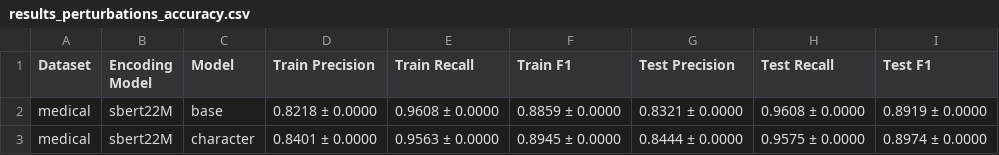
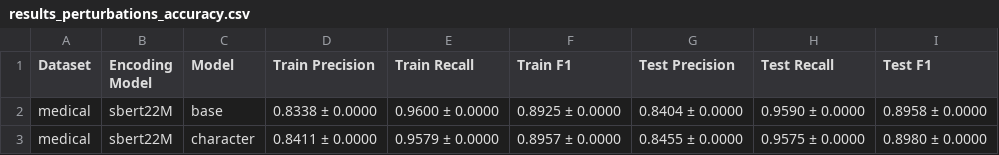
Before and after one commit to GFleurD/ANTONIO, a CSV file: results/results_perturbations_accuracy.csv, drawn as a sheet.

```diff
--- a/results/results_perturbations_accuracy.csv
+++ b/results/results_perturbations_accuracy.csv
@@ -1,3 +1,3 @@
 Dataset,Encoding Model,Model,Train Precision,Train Recall,Train F1,Test Precision,Test Recall,Test F1
-medical,sbert22M,base,0.8218 ± 0.0000,0.9608 ± 0.0000,0.8859 ± 0.0000,0.8321 ± 0.0000,0.9608 ± 0.0000,0.8919 ± 0.0000
-medical,sbert22M,character,0.8401 ± 0.0000,0.9563 ± 0.0000,0.8945 ± 0.0000,0.8444 ± 0.0000,0.9575 ± 0.0000,0.8974 ± 0.0000
+medical,sbert22M,base,0.8338 ± 0.0000,0.9600 ± 0.0000,0.8925 ± 0.0000,0.8404 ± 0.0000,0.9590 ± 0.0000,0.8958 ± 0.0000
+medical,sbert22M,character,0.8411 ± 0.0000,0.9579 ± 0.0000,0.8957 ± 0.0000,0.8455 ± 0.0000,0.9575 ± 0.0000,0.8980 ± 0.0000
```
Also changed, not shown: results/results_accuracy.csv, 10 other files.
